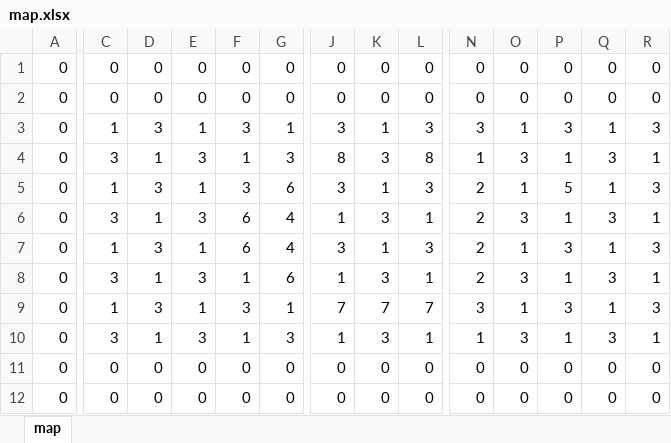
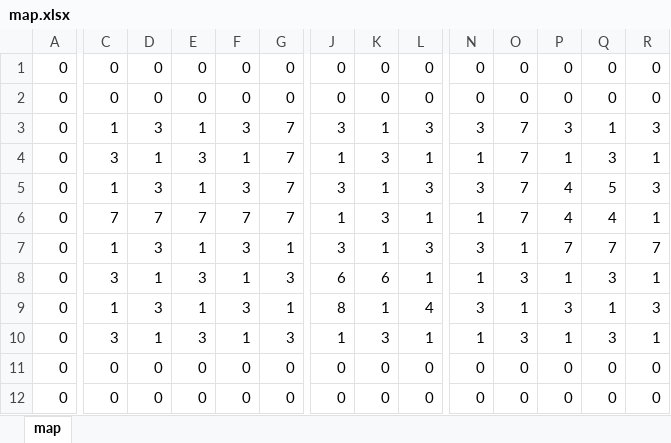
Before and after one commit to okumura1221/JouhouKyouyuuDaiji_Seisaku, an Excel workbook: Data/MapData/Map_1/map.xlsx, sheet map, drawn as a sheet; only a part is shown, gaps mark what is left out; values as stored, in another font and other column widths than the file's, no borders; conditional formats not drawn; the diff covers the shown part only; the diff names each change by its address in the sheet, - before the commit and + after, or states it on an @@ line.

```diff
--- a/Data/MapData/Map_1/map.xlsx (sheet map)
+++ b/Data/MapData/Map_1/map.xlsx (sheet map)
-G3: 1
+G3: 7
-O3: 1
+O3: 7
-G4: 3
+G4: 7
-J4: 8
+J4: 1
-L4: 8
+L4: 1
-O4: 3
+O4: 7
-G5: 6
+G5: 7
-N5: 2
+N5: 3
-O5: 1
+O5: 7
-P5: 5
+P5: 4
-Q5: 1
+Q5: 5
-C6: 3
+C6: 7
-D6: 1
+D6: 7
-E6: 3
+E6: 7
-F6: 6
+F6: 7
-G6: 4
+G6: 7
-N6: 2
+N6: 1
-O6: 3
+O6: 7
-P6: 1
+P6: 4
-Q6: 3
+Q6: 4
-F7: 6
+F7: 3
-G7: 4
+G7: 1
-N7: 2
+N7: 3
-P7: 3
+P7: 7
-Q7: 1
+Q7: 7
-R7: 3
+R7: 7
-G8: 6
+G8: 3
-J8: 1
+J8: 6
-K8: 3
+K8: 6
-N8: 2
+N8: 1
-J9: 7
+J9: 8
-K9: 7
+K9: 1
-L9: 7
+L9: 4
```
Also changed, not shown: 3 edited cells elsewhere in this sheet, Data/MapData/Map_2/map.xlsx, 3 other files.
